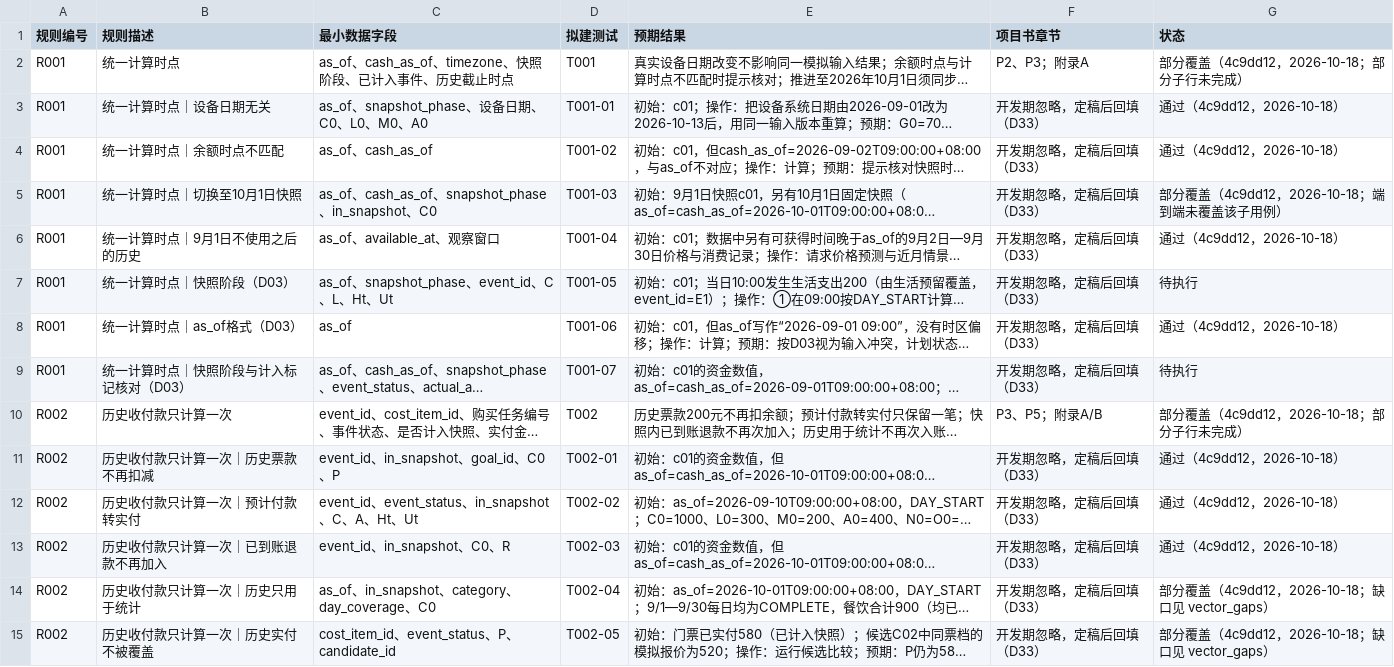
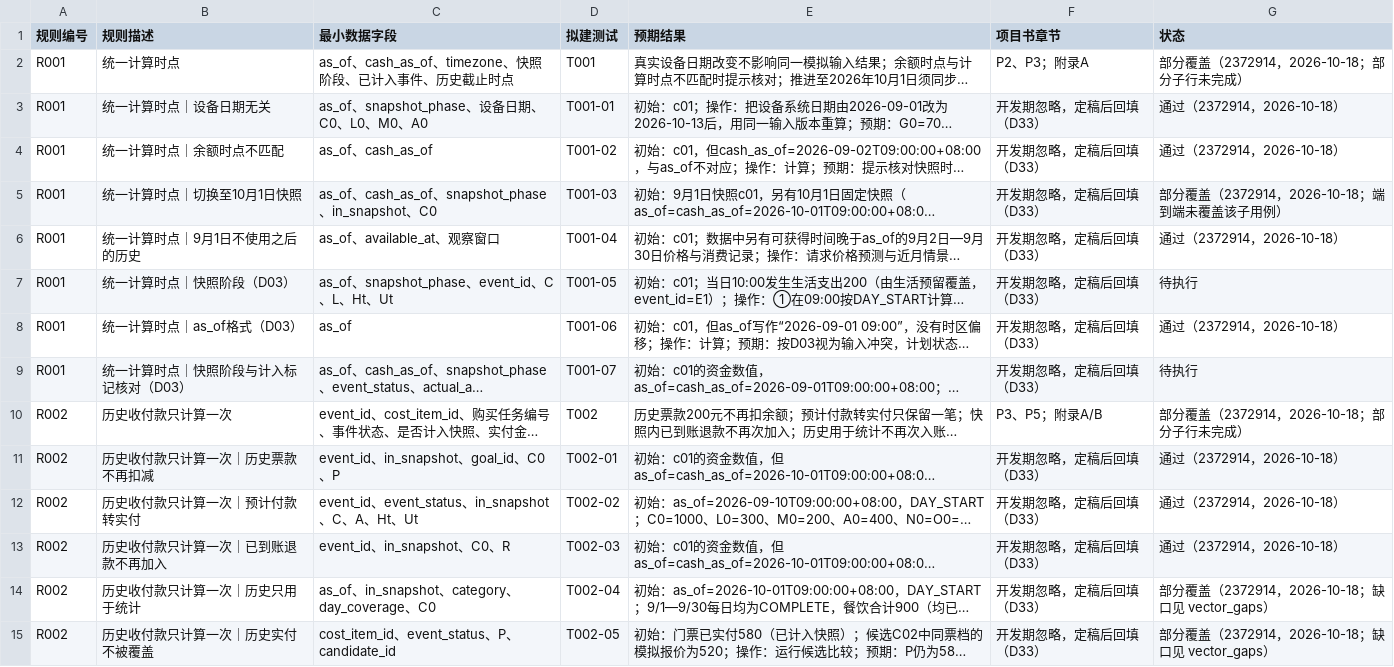
Before and after one commit to cgd0301/quyoudu, a CSV file: docs/traceability.csv, drawn as a sheet; only a part is shown; long unchanged cells end in …; the diff covers the shown part only; the diff names each change by its address in the sheet, - before the commit and + after, or states it on an @@ line.

Commit message:
data: 重新生成导出、附录A、status、对拍、图表与成稿（2372914）
- 代码提交元数据随新提交 2372914 更新：导出 10 个案例、14 个流程；附录A 与 status.json；
  追溯表 181 行状态标记；对拍报告来源与版本
- 数值不变：单元 1150 通过／1 跳过／1151 注册（套件 148、文件 28）；向量 152/152；
  断言 1004/1004；对拍差异 0（检查点 180/180）；追溯 116/43/0/22；端到端 1/0/0

```diff
--- a/docs/traceability.csv
+++ b/docs/traceability.csv
-G2 (状态): 部分覆盖（4c9dd12，2026-10-18；部分子行未完成）
+G2 (状态): 部分覆盖（2372914，2026-10-18；部分子行未完成）
-G3:G4 (状态): 通过（4c9dd12，2026-10-18）
+G3:G4 (状态): 通过（2372914，2026-10-18）
-G5 (状态): 部分覆盖（4c9dd12，2026-10-18；端到端未覆盖该子用例）
+G5 (状态): 部分覆盖（2372914，2026-10-18；端到端未覆盖该子用例）
-G6 (状态): 通过（4c9dd12，2026-10-18）
+G6 (状态): 通过（2372914，2026-10-18）
-G8 (状态): 通过（4c9dd12，2026-10-18）
+G8 (状态): 通过（2372914，2026-10-18）
-G10 (状态): 部分覆盖（4c9dd12，2026-10-18；部分子行未完成）
+G10 (状态): 部分覆盖（2372914，2026-10-18；部分子行未完成）
-G11:G13 (状态): 通过（4c9dd12，2026-10-18）
+G11:G13 (状态): 通过（2372914，2026-10-18）
-G14:G15 (状态): 部分覆盖（4c9dd12，2026-10-18；缺口见 vector_gaps）
+G14:G15 (状态): 部分覆盖（2372914，2026-10-18；缺口见 vector_gaps）
```
Also changed, not shown: 147 edited cells elsewhere in this file, 28 other files.
